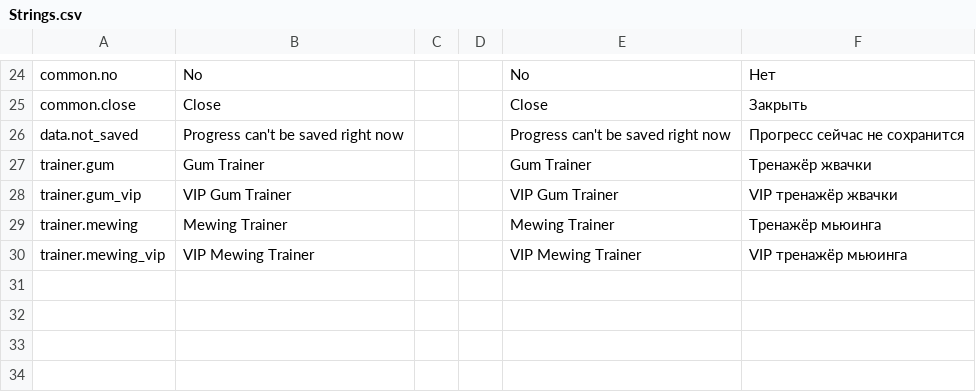
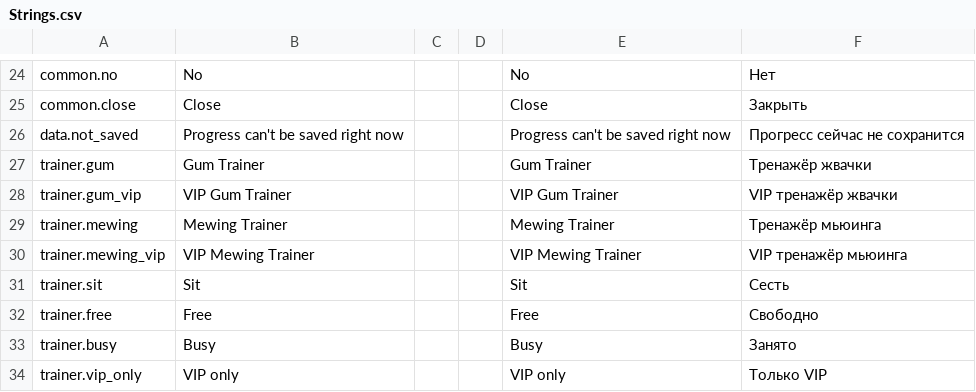
Before and after one commit to folzy1092/Roblox, a CSV file: src/localization/Strings.csv, drawn as a sheet; only a part is shown, gaps mark what is left out.

```diff
--- a/src/localization/Strings.csv
+++ b/src/localization/Strings.csv
@@ -30 +30,5 @@ trainer.mewing,Mewing Trainer,,,Mewing Trainer,Тренажёр мьюинга
 trainer.mewing_vip,VIP Mewing Trainer,,,VIP Mewing Trainer,VIP тренажёр мьюинга
+trainer.sit,Sit,,,Sit,Сесть
+trainer.free,Free,,,Free,Свободно
+trainer.busy,Busy,,,Busy,Занято
+trainer.vip_only,VIP only,,,VIP only,Только VIP
```
Also changed, not shown: 4 other files.
